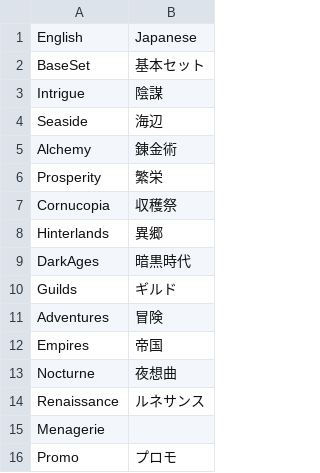
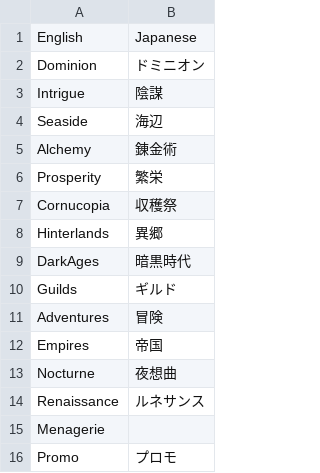
Before and after one commit to LouiS0616/DominionSupplyMaker, a CSV file: supply_maker/res/translate/expansions.csv, drawn as a sheet.

```diff
--- a/supply_maker/res/translate/expansions.csv
+++ b/supply_maker/res/translate/expansions.csv
@@ -1,3 +1,3 @@
 English,Japanese
-BaseSet,基本セット
+Dominion,ドミニオン
 Intrigue,陰謀
```
Also changed, not shown: 25 other files.
